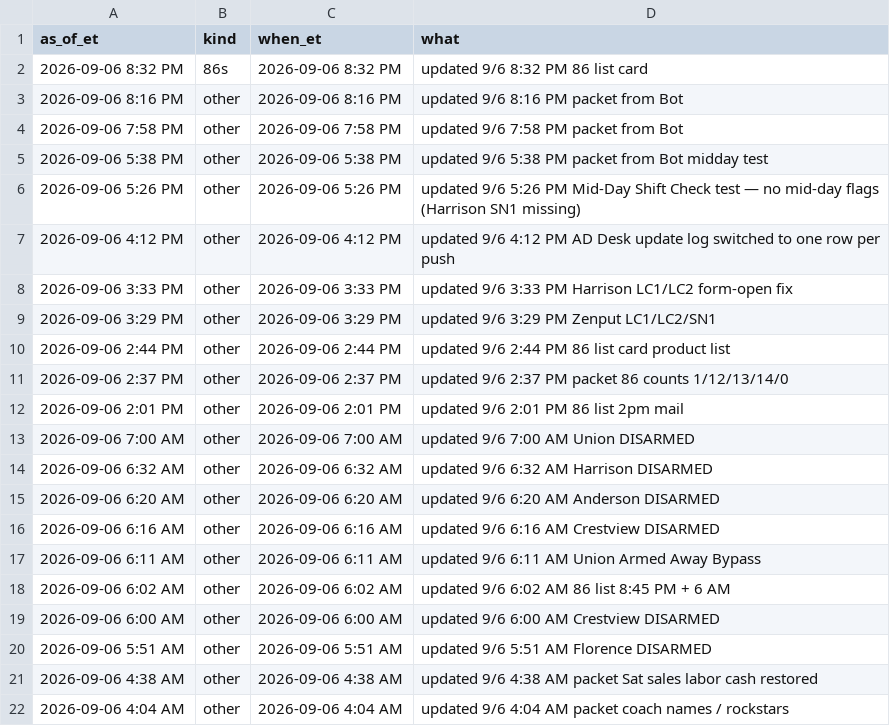
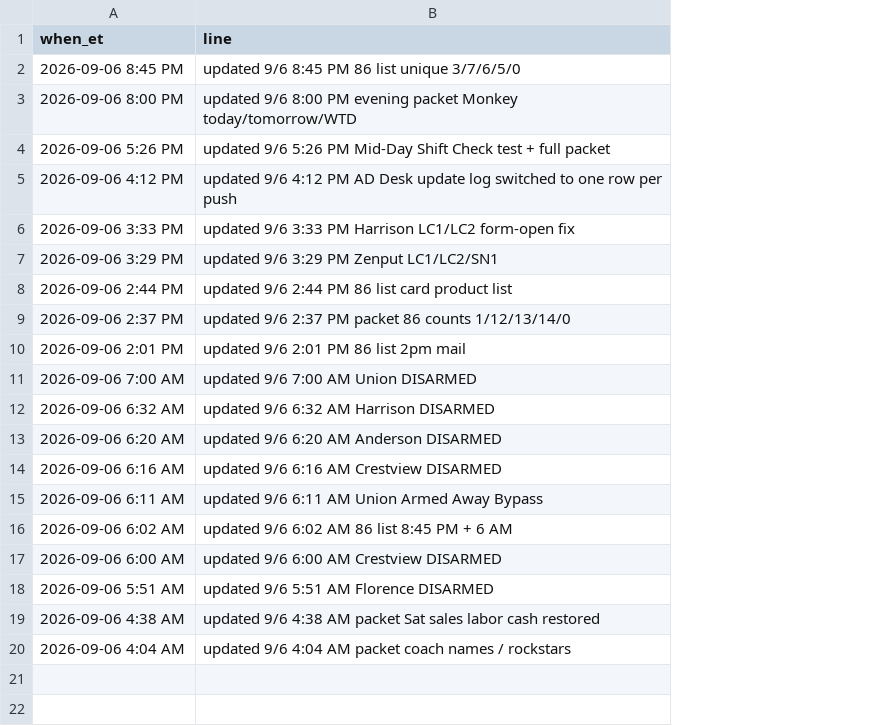
Before and after one commit to SCDashboard/DailyUploads, a CSV file: ad-updates.csv, drawn as a sheet; removed rows and columns are numbered as before the commit, all else as after; the diff names each change by its address in the sheet, - before the commit and + after, or states it on an @@ line.

```diff
--- a/ad-updates.csv
+++ b/ad-updates.csv
-column A (as_of_et), rows 6-22: 2026-09-06 5:26 PM | 2026-09-06 4:12 PM | 2026-09-06 3:33 PM | 2026-09-06 3:29 PM | 2026-09-06 2:44 PM | 2026-09-06 2:37 PM | 2026-09-06 2:01 PM | 2026-09-06 7:00 AM | 2026-09-06 6:32 AM | 2026-09-06 6:20 AM | 2026-09-06 6:16 AM | 2026-09-06 6:11 AM | 2026-09-06 6:02 AM | 2026-09-06 6:00 AM | 2026-09-06 5:51 AM | 2026-09-06 4:38 AM | 2026-09-06 4:04 AM
-column B (kind), rows 6-22: all other
-B1: what
+B1: line
-row 2: 2026-09-06 8:32 PM | 86s | 2026-09-06 8:32 PM | updated 9/6 8:32 PM 86 list card
-row 3: 2026-09-06 8:16 PM | other | 2026-09-06 8:16 PM | updated 9/6 8:16 PM packet from Bot
-row 4: 2026-09-06 7:58 PM | other | 2026-09-06 7:58 PM | updated 9/6 7:58 PM packet from Bot
-row 5: 2026-09-06 5:38 PM | other | 2026-09-06 5:38 PM | updated 9/6 5:38 PM packet from Bot midday test
+row 2: 2026-09-06 8:45 PM | updated 9/6 8:45 PM 86 list unique 3/7/6/5/0
+row 3: 2026-09-06 8:00 PM | updated 9/6 8:00 PM evening packet Monkey today/tomorrow/WTD
-B4 (line): …Check test — no mid-day flags (Harrison SN1 missing)
+B4 (line): …Check test + full packet
```
Also changed, not shown: 86s.csv.
